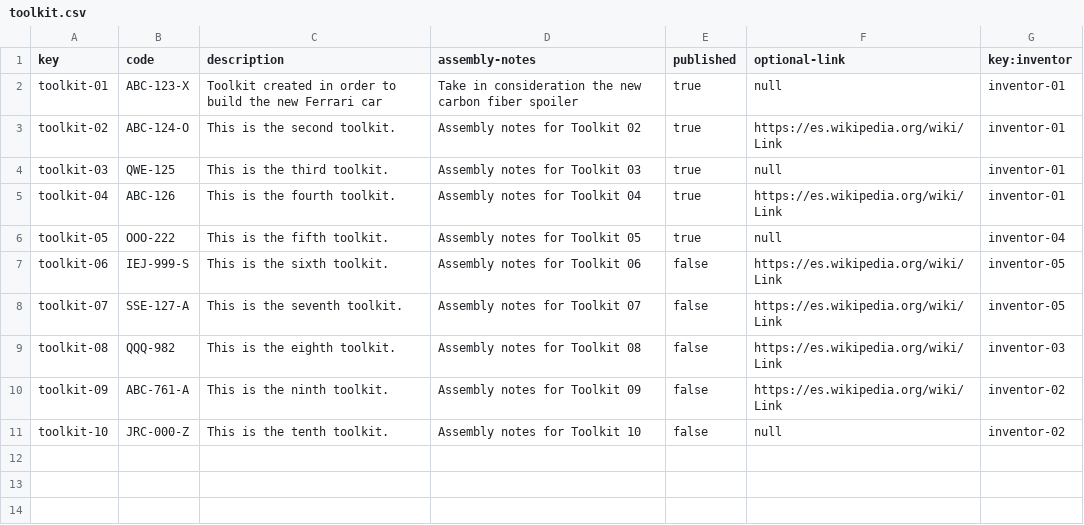
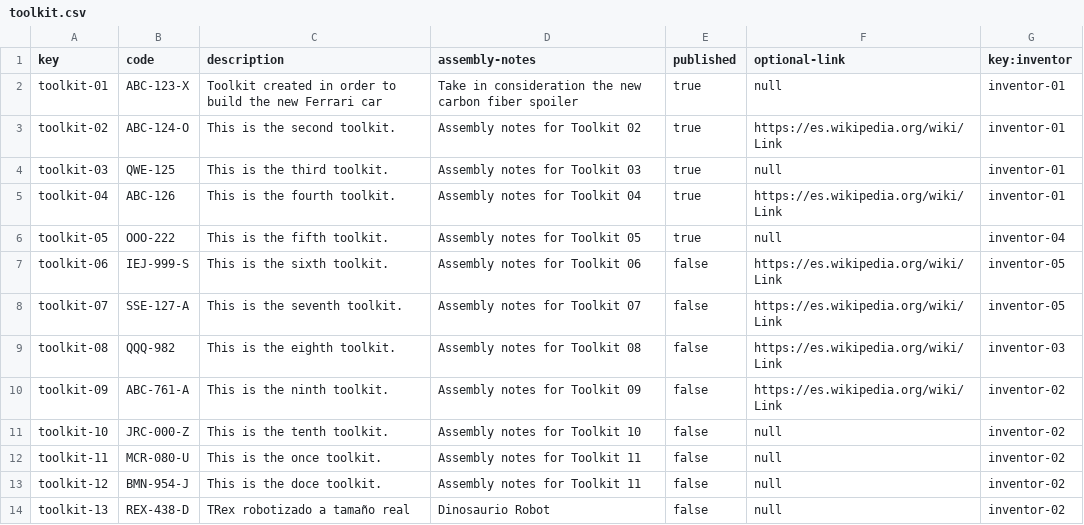
Before and after one commit to jesrolcad/Acme-Toolkits, a CSV file: src/main/webapp/WEB-INF/resources/sample-data/toolkit.csv, drawn as a sheet.

```diff
--- a/src/main/webapp/WEB-INF/resources/sample-data/toolkit.csv
+++ b/src/main/webapp/WEB-INF/resources/sample-data/toolkit.csv
@@ -11 +11,4 @@ toolkit-09,ABC-761-A,This is the ninth toolkit.,Assembly notes for Toolkit 09,fa
 toolkit-10,JRC-000-Z,This is the tenth toolkit.,Assembly notes for Toolkit 10,false,null,inventor-02
+toolkit-11,MCR-080-U,This is the once toolkit.,Assembly notes for Toolkit 11,false,null,inventor-02
+toolkit-12,BMN-954-J,This is the doce toolkit.,Assembly notes for Toolkit 11,false,null,inventor-02
+toolkit-13,REX-438-D,TRex robotizado a tamaño real,Dinosaurio Robot,false,null,inventor-02
```
Also changed, not shown: src/main/webapp/WEB-INF/resources/sample-data/item.csv, src/main/webapp/WEB-INF/resources/sample-data/quantity.csv, 1 other file.
